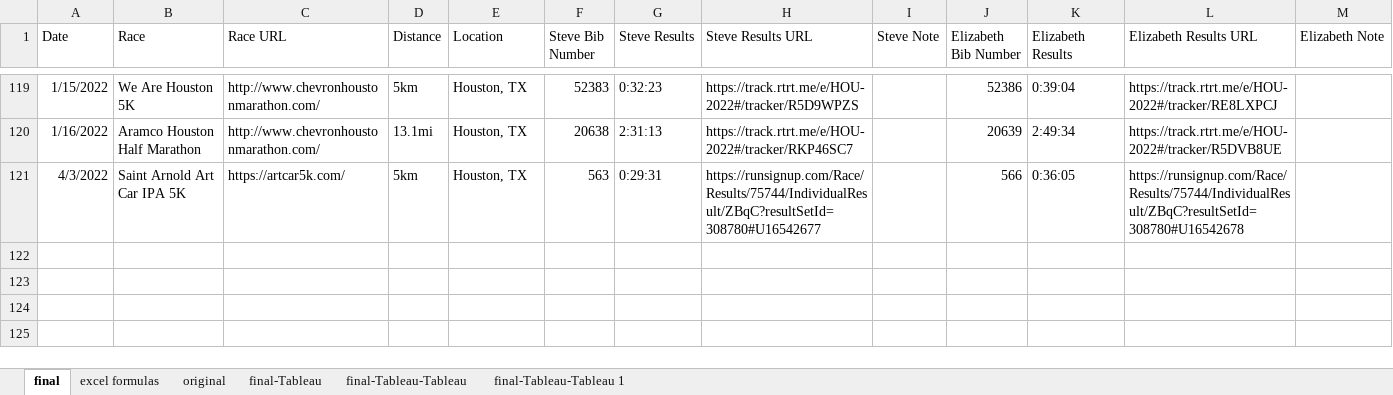
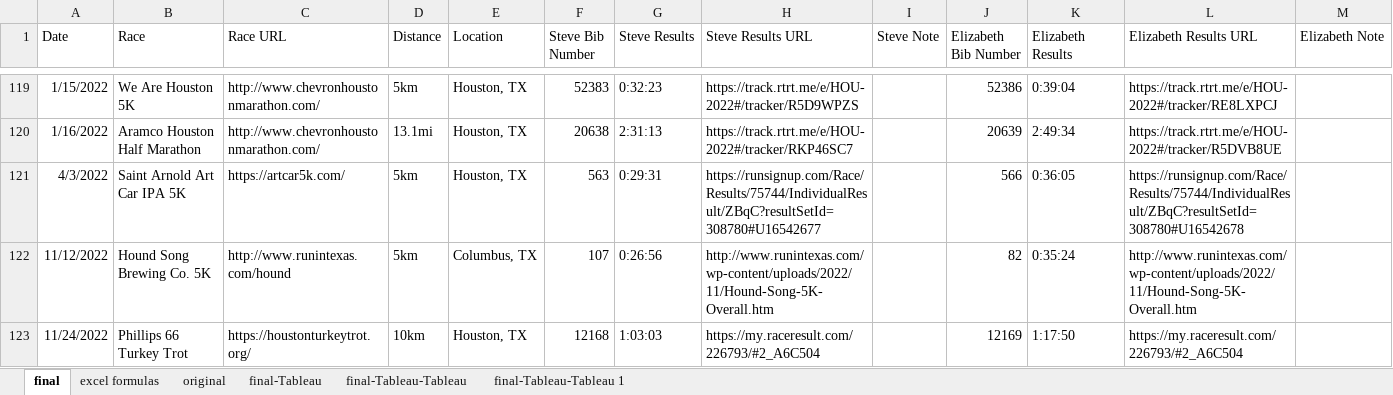
Before and after one commit to scumdogsteev/iframeify, an Excel workbook: races.xlsx, sheet final, drawn as a sheet; only a part is shown, gaps mark what is left out; values as stored, in another font and other column widths than the file's, no borders; the diff names each change by its address in the sheet, - before the commit and + after, or states it on an @@ line.

```diff
--- a/races.xlsx (sheet final)
+++ b/races.xlsx (sheet final)
+row 122: 11/12/2022 | Hound Song Brewing Co. 5K | http://www.runintexas.com/hound | 5km | Columbus, TX | 107 | 0:26:56 | http://www.runintexas.com/wp-content/uploads/2022/11/Hound-Song-5K-Overall.htm |  | 82 | 0:35:24 | http://www.runintexas.com/wp-content/uploads/2022/11/Hound-Song-5K-Overall.htm
+row 123: 11/24/2022 | Phillips 66 Turkey Trot | https://houstonturkeytrot.org/ | 10km | Houston, TX | 12168 | 1:03:03 | https://my.raceresult.com/226793/#2_A6C504 |  | 12169 | 1:17:50 | https://my.raceresult.com/226793/#2_A6C504
```
Also changed, not shown: 2 other files.
